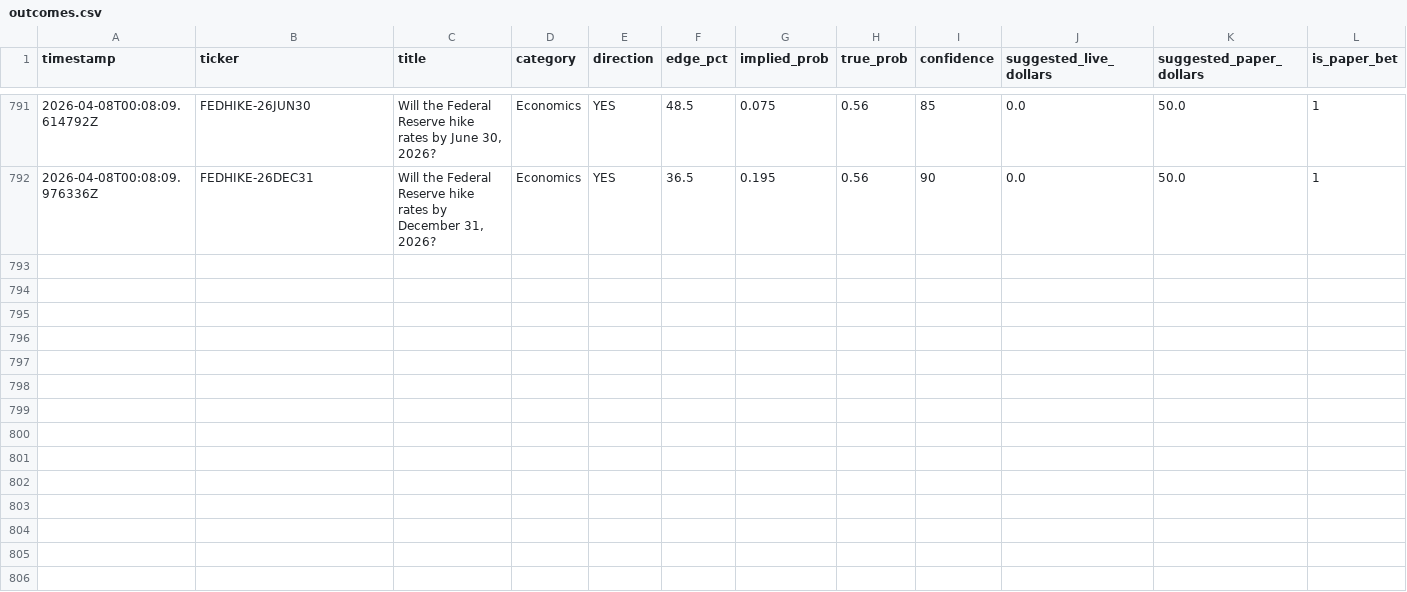
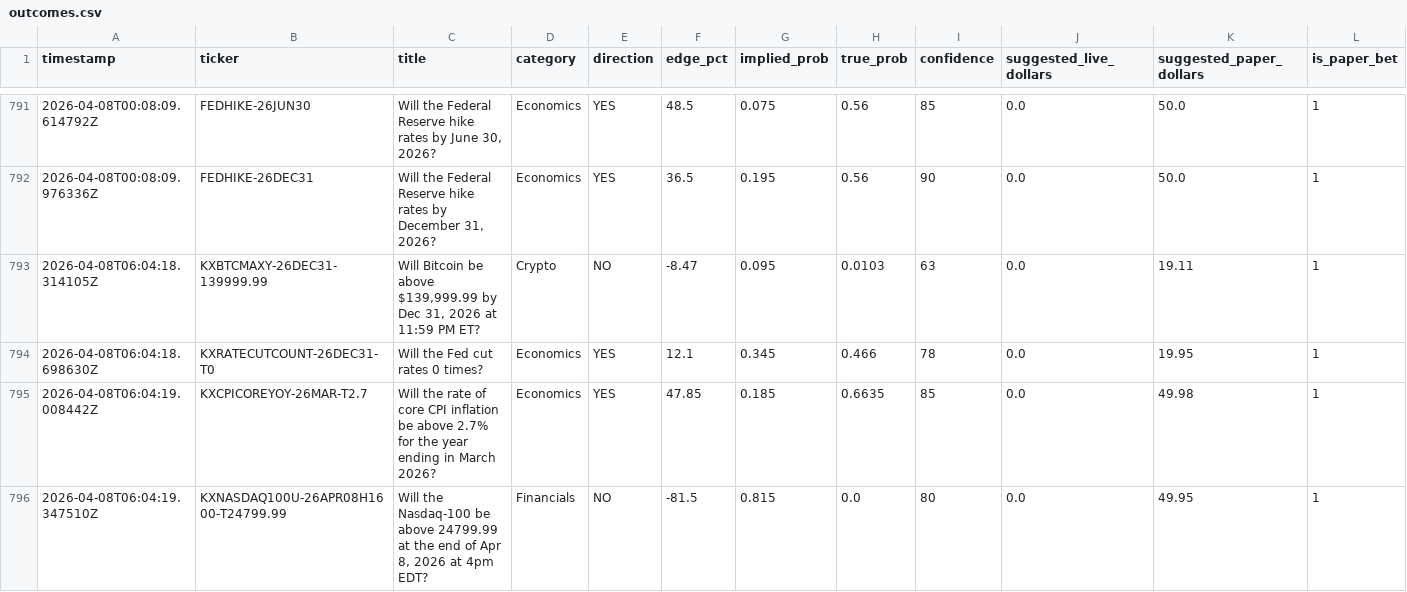
Before and after one commit to deemcores-ai/kalshi-bot, a CSV file: outcomes.csv, drawn as a sheet; only a part is shown, gaps mark what is left out; rows hold the shown columns only; the diff names each change by its address in the sheet, - before the commit and + after, or states it on an @@ line.

```diff
--- a/outcomes.csv
+++ b/outcomes.csv
+row 793: 2026-04-08T06:04:18.314105Z | KXBTCMAXY-26DEC31-139999.99 | Will Bitcoin be above $139,999.99 by Dec 31, 2026 at 11:59 PM ET? | Crypto | NO | -8.47 | 0.095 | 0.0103 | 63 | 0.0 | 19.11 | 1
+row 794: 2026-04-08T06:04:18.698630Z | KXRATECUTCOUNT-26DEC31-T0 | Will the Fed cut rates 0 times? | Economics | YES | 12.1 | 0.345 | 0.466 | 78 | 0.0 | 19.95 | 1
+row 795: 2026-04-08T06:04:19.008442Z | KXCPICOREYOY-26MAR-T2.7 | Will the rate of core CPI inflation be above 2.7% for the year ending in March 2026? | Economics | YES | 47.85 | 0.185 | 0.6635 | 85 | 0.0 | 49.98 | 1
+row 796: 2026-04-08T06:04:19.347510Z | KXNASDAQ100U-26APR08H1600-T24799.99 | Will the Nasdaq-100 be above 24799.99 at the end of Apr 8, 2026 at 4pm EDT? | Financials | NO | -81.5 | 0.815 | 0.0 | 80 | 0.0 | 49.95 | 1
```
Also changed, not shown: 3 other files.
